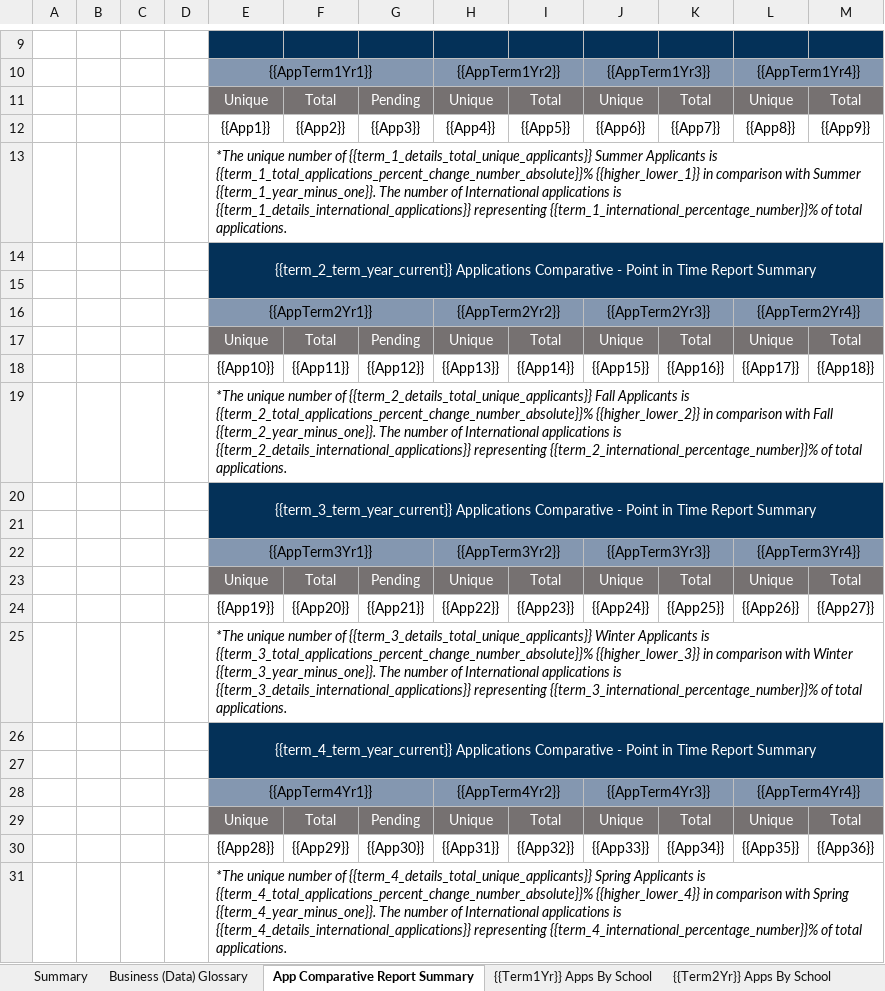
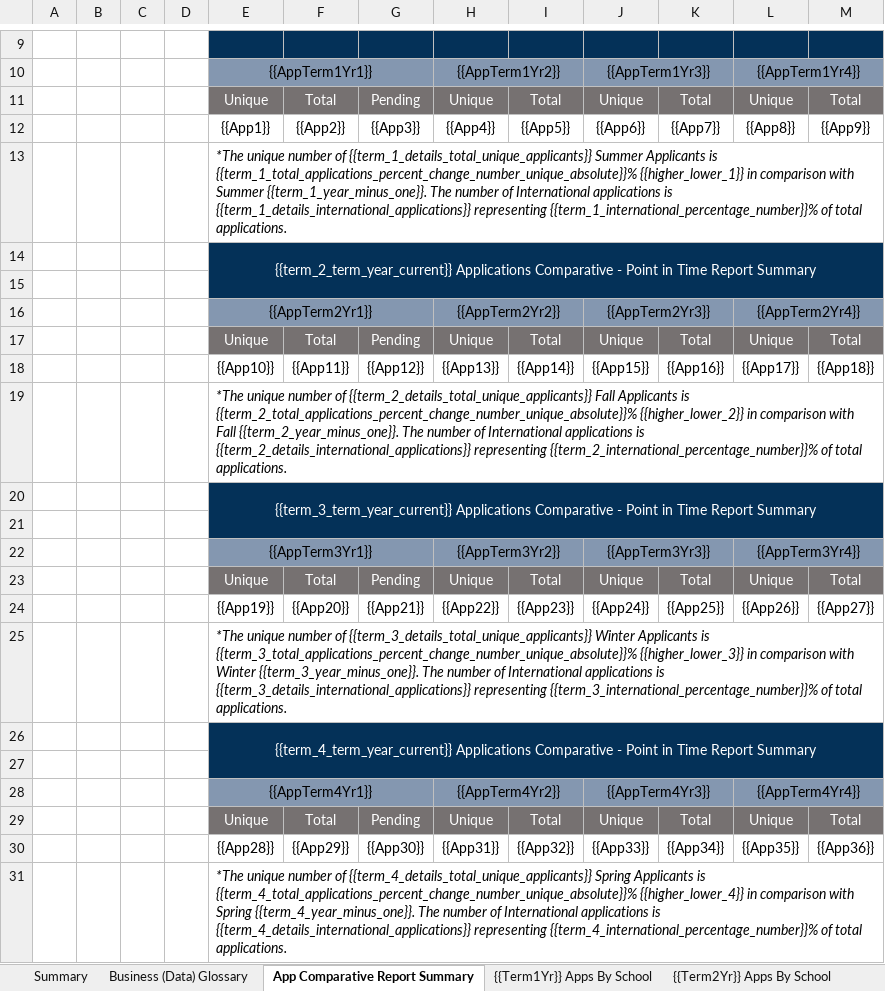
Before and after one commit to guochuanyong/KPI-Automation, an Excel workbook: KC 2025-26 Applications KPI_TEMPLATE.xlsx, sheet App Comparative Report Summary, drawn as a sheet; only a part is shown, gaps mark what is left out; values as stored, in another font and other column widths than the file's, no borders; the diff names each change by its address in the sheet, - before the commit and + after, or states it on an @@ line.

Commit message:
Fixed Briefing Note, finished Applications

```diff
--- a/KC 2025-26 Applications KPI_TEMPLATE.xlsx (sheet App Comparative Report Summary)
+++ b/KC 2025-26 Applications KPI_TEMPLATE.xlsx (sheet App Comparative Report Summary)
-E13: …Applicants is {{term_1_total_applications_percent_change_number_absolute}}% {{higher_lower_1}} in…
+E13: …Applicants is {{term_1_total_applications_percent_change_number_unique_absolute}}% {{higher_lower_1}} in…
-E19: …Applicants is {{term_2_total_applications_percent_change_number_absolute}}% {{higher_lower_2}} in…
+E19: …Applicants is {{term_2_total_applications_percent_change_number_unique_absolute}}% {{higher_lower_2}} in…
-E25: …Applicants is {{term_3_total_applications_percent_change_number_absolute}}% {{higher_lower_3}} in…
+E25: …Applicants is {{term_3_total_applications_percent_change_number_unique_absolute}}% {{higher_lower_3}} in…
-E31: …Applicants is {{term_4_total_applications_percent_change_number_absolute}}% {{higher_lower_4}} in…
+E31: …Applicants is {{term_4_total_applications_percent_change_number_unique_absolute}}% {{higher_lower_4}} in…
```
Also changed, not shown: sheet {{Term1Yr}} Apps By School, sheet {{Term2Yr}} Apps By School, sheet {{Term3Yr}} Apps By School, sheet {{Term4Yr}} Apps By School, sheet Summary, sheet Business (Data) Glossary, charts or pictures, KC 2025-26 Applications KPI as of June 02, 2025.xlsx, 4 other files.
